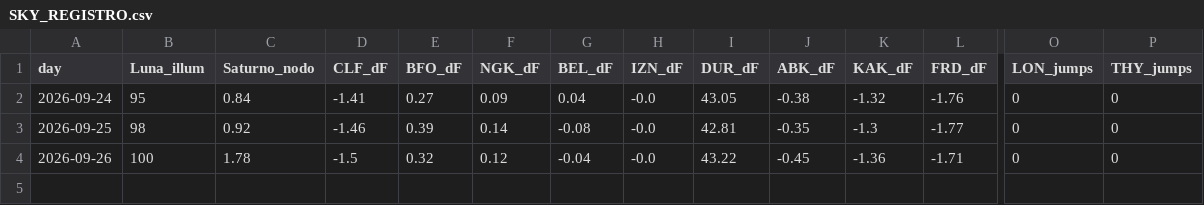
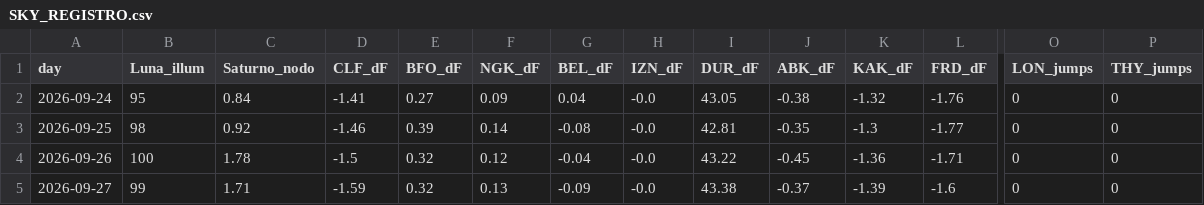
Before and after one commit to lake-dot/SDSky33038, a CSV file: data/days/SKY_REGISTRO.csv, drawn as a sheet; only a part is shown, gaps mark what is left out; rows hold the shown columns only; the diff names each change by its address in the sheet, - before the commit and + after, or states it on an @@ line.

```diff
--- a/data/days/SKY_REGISTRO.csv
+++ b/data/days/SKY_REGISTRO.csv
+row 5: 2026-09-27 | 99 | 1.71 | -1.59 | 0.32 | 0.13 | -0.09 | -0.0 | 43.38 | -0.37 | -1.39 | -1.6 | 0 | 0
```
Also changed, not shown: data/days/SKY_EVENTI.csv, data/days/SKY_SINCRONISMI.csv, 4 other files.
